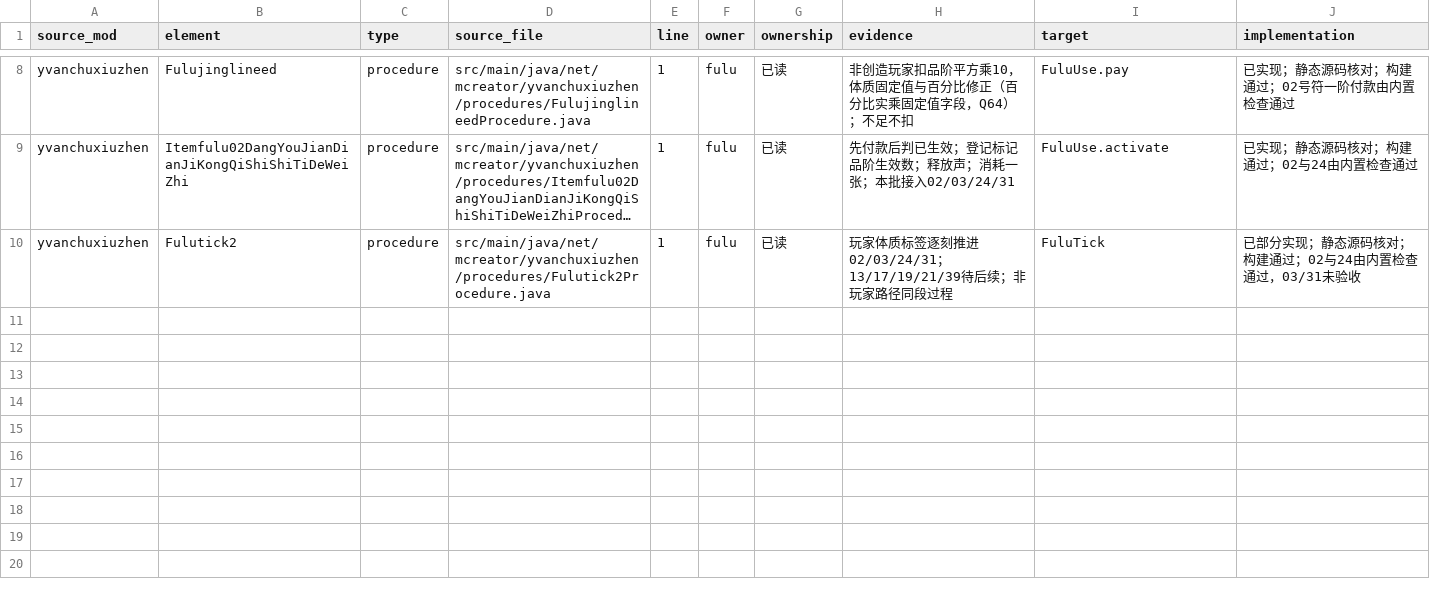
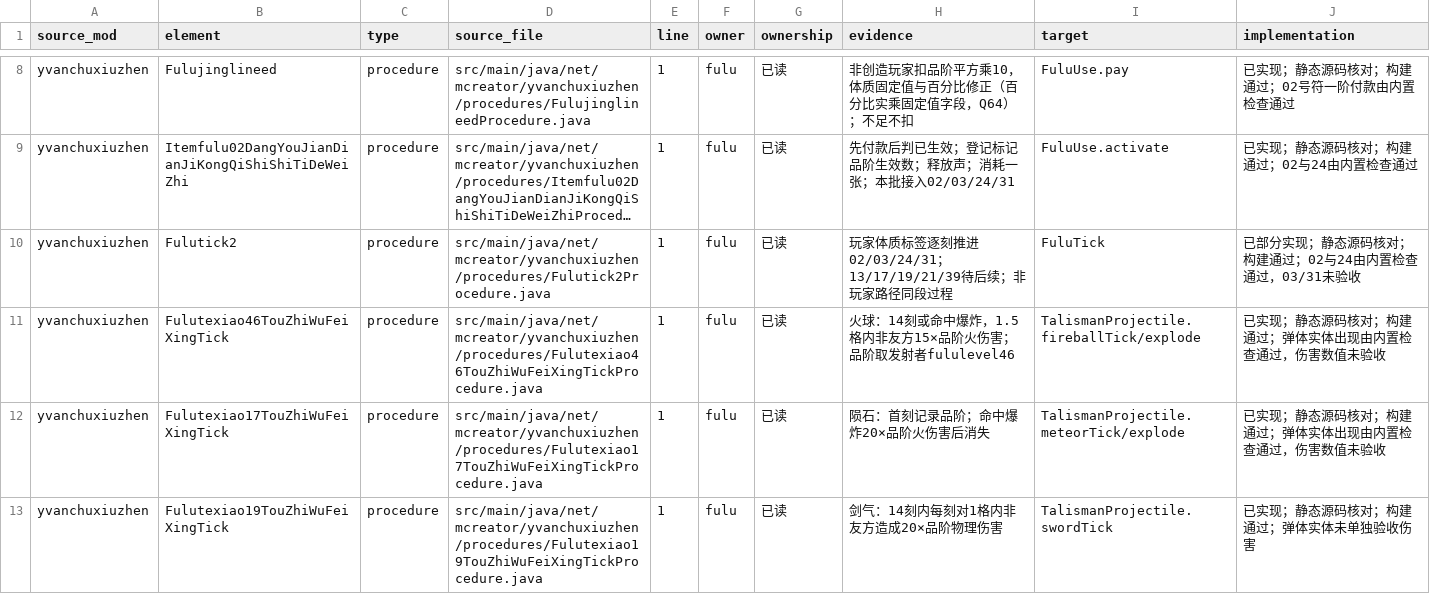
Before and after one commit to Shane77ly/yvanchuxiuzhen-1.21.1, a CSV file: docs/systems/fulu/ledger/source-evidence.csv, drawn as a sheet; only a part is shown, gaps mark what is left out; long unchanged cells end in …; the diff names each change by its address in the sheet, - before the commit and + after, or states it on an @@ line.

Commit message:
feat(fulu): add talisman projectiles and 13/17/19 effects
TalismanProjectile covers fulutexiao_46/17/19; FuluTick.volley launches
them every 5 ticks. Knockback 1 of the source is not carried (no 1.21.1 field).

```diff
--- a/docs/systems/fulu/ledger/source-evidence.csv
+++ b/docs/systems/fulu/ledger/source-evidence.csv
+row 11: yvanchuxiuzhen | Fulutexiao46TouZhiWuFeiXingTick | procedure | src/main/java/net/mcreator/yvanchuxiuzhen/procedures/Fulutexiao46TouZhiWuFeiXingTickProcedure.java | 1 | fulu | 已读 | 火球：14刻或命中爆炸，1.5格内非友方15×品阶火伤害；品阶取发射者fululevel46 | TalismanProjectile.fireballTick/explode | 已实现；静态源码核对；构建通过；弹体实体出现由内置检查通过，伤害数值未验收
+row 12: yvanchuxiuzhen | Fulutexiao17TouZhiWuFeiXingTick | procedure | src/main/java/net/mcreator/yvanchuxiuzhen/procedures/Fulutexiao17TouZhiWuFeiXingTickProcedure.java | 1 | fulu | 已读 | 陨石：首刻记录品阶；命中爆炸20×品阶火伤害后消失 | TalismanProjectile.meteorTick/explode | 已实现；静态源码核对；构建通过；弹体实体出现由内置检查通过，伤害数值未验收
+row 13: yvanchuxiuzhen | Fulutexiao19TouZhiWuFeiXingTick | procedure | src/main/java/net/mcreator/yvanchuxiuzhen/procedures/Fulutexiao19TouZhiWuFeiXingTickProcedure.java | 1 | fulu | 已读 | 剑气：14刻内每刻对1格内非友方造成20×品阶物理伤害 | TalismanProjectile.swordTick | 已实现；静态源码核对；构建通过；弹体实体未单独验收伤害
```
Also changed, not shown: docs/reference/conversion/factory_overrides.csv, docs/systems/fulu/ledger/content.csv, 12 other files.
